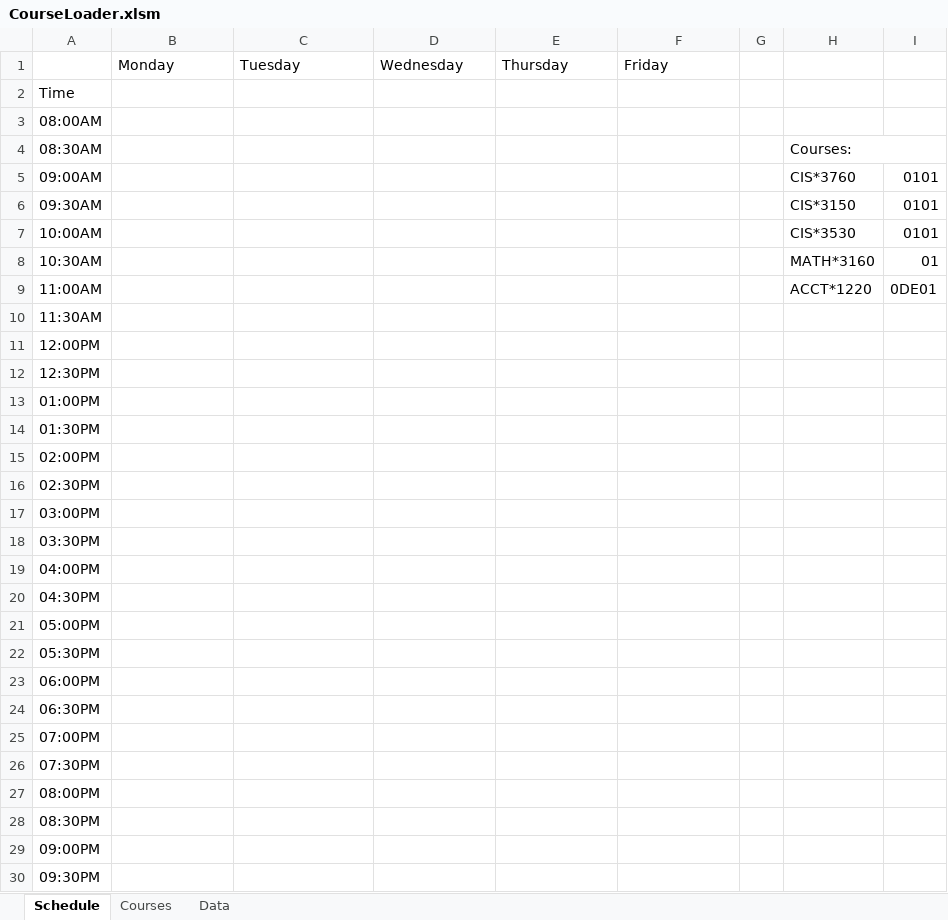
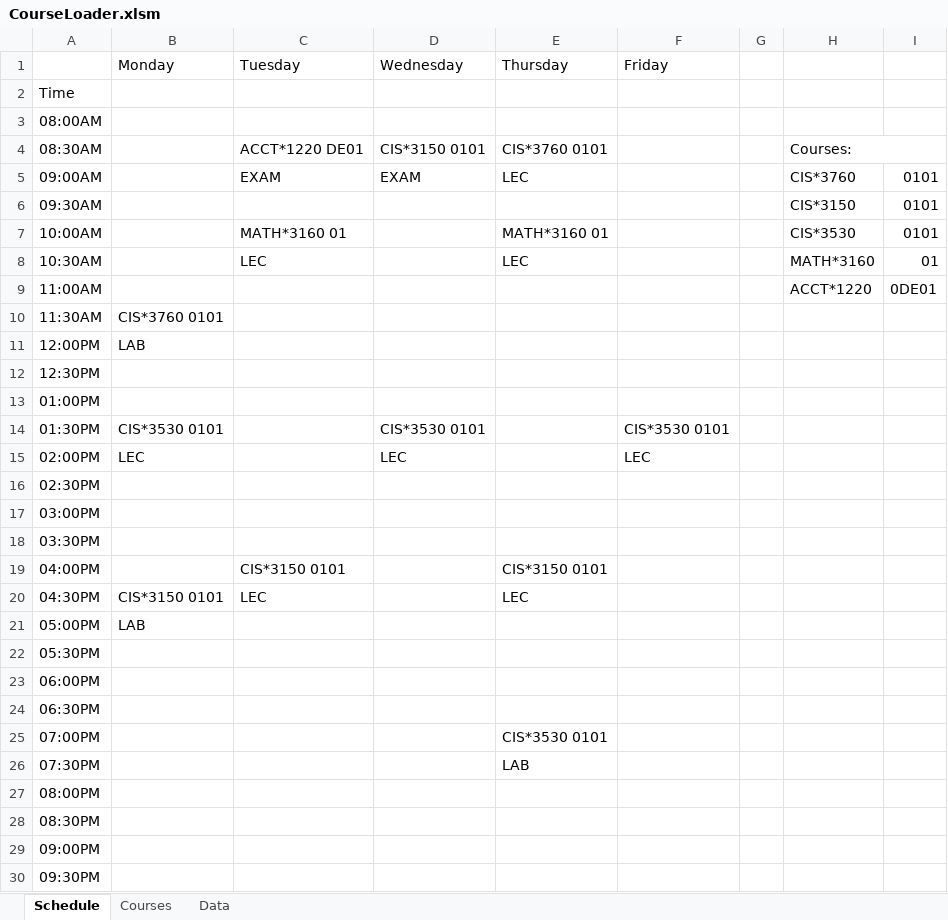
Before and after one commit to rowak/webattendant, an Excel workbook: CourseLoader.xlsm, sheet Schedule, drawn as a sheet; only a part is shown; values as stored, in another font and other column widths than the file's, no cell formats; the diff names each change by its address in the sheet, - before the commit and + after, or states it on an @@ line.

```diff
--- a/CourseLoader.xlsm (sheet Schedule)
+++ b/CourseLoader.xlsm (sheet Schedule)
-C4 (Tuesday): (empty)
+C4 (Tuesday): ACCT*1220 DE01
-D4 (Wednesday): (empty)
+D4 (Wednesday): CIS*3150 0101
-E4 (Thursday): (empty)
+E4 (Thursday): CIS*3760 0101
-C5 (Tuesday): (empty)
+C5 (Tuesday): EXAM
-D5 (Wednesday): (empty)
+D5 (Wednesday): EXAM
-E5 (Thursday): (empty)
+E5 (Thursday): LEC
-C7 (Tuesday): (empty)
+C7 (Tuesday): MATH*3160 01
-E7 (Thursday): (empty)
+E7 (Thursday): MATH*3160 01
-C8 (Tuesday): (empty)
+C8 (Tuesday): LEC
-E8 (Thursday): (empty)
+E8 (Thursday): LEC
-B10 (Monday): (empty)
+B10 (Monday): CIS*3760 0101
-B11 (Monday): (empty)
+B11 (Monday): LAB
-B14 (Monday): (empty)
+B14 (Monday): CIS*3530 0101
-D14 (Wednesday): (empty)
+D14 (Wednesday): CIS*3530 0101
-F14 (Friday): (empty)
+F14 (Friday): CIS*3530 0101
-B15 (Monday): (empty)
+B15 (Monday): LEC
-D15 (Wednesday): (empty)
+D15 (Wednesday): LEC
-F15 (Friday): (empty)
+F15 (Friday): LEC
-C19 (Tuesday): (empty)
+C19 (Tuesday): CIS*3150 0101
-E19 (Thursday): (empty)
+E19 (Thursday): CIS*3150 0101
-B20 (Monday): (empty)
+B20 (Monday): CIS*3150 0101
-C20 (Tuesday): (empty)
+C20 (Tuesday): LEC
-E20 (Thursday): (empty)
+E20 (Thursday): LEC
-B21 (Monday): (empty)
+B21 (Monday): LAB
-E25 (Thursday): (empty)
+E25 (Thursday): CIS*3530 0101
-E26 (Thursday): (empty)
+E26 (Thursday): LAB
```
Also changed, not shown: cell formats, 7 other files.
